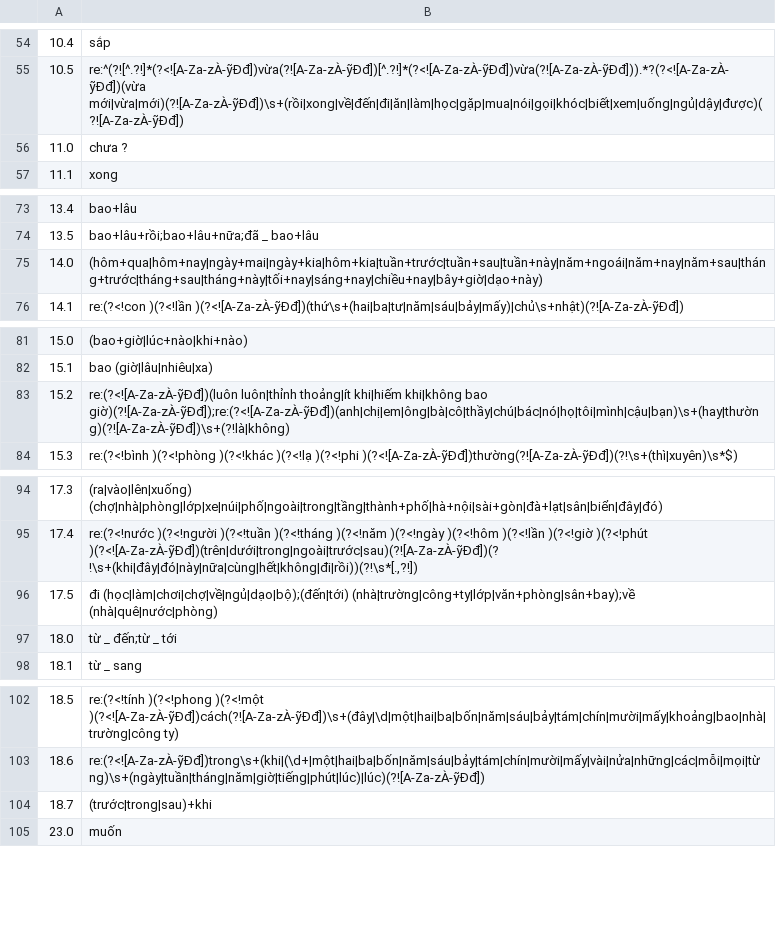
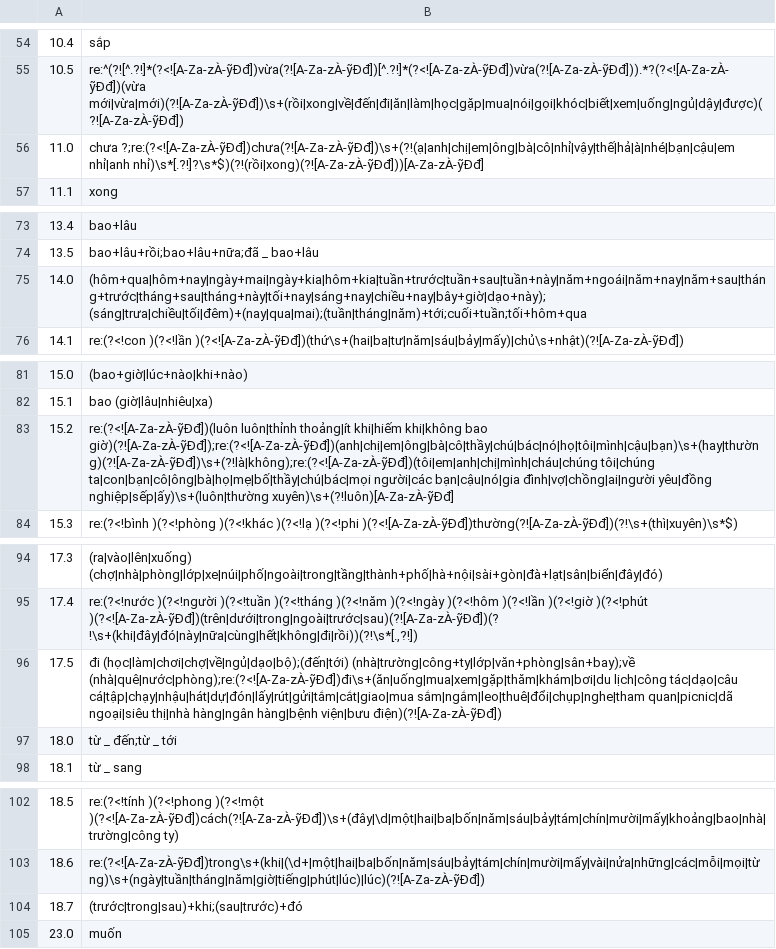
Before and after one commit to tpgus5119-coder/chaochao, a TSV file: tools/gram_tok/규칙.tsv, drawn as a sheet; only a part is shown, gaps mark what is left out; the diff covers the shown part only.

```diff
--- a/tools/gram_tok/규칙.tsv
+++ b/tools/gram_tok/규칙.tsv
@@ -55,3 +55,3 @@
 10.5	re:^(?![^.?!]*(?<![A-Za-zÀ-ỹĐđ])vừa(?![A-Za-zÀ-ỹĐđ])[^.?!]*(?<![A-Za-zÀ-ỹĐđ])vừa(?![A-Za-zÀ-ỹĐđ])).*?(?<![A-Za-zÀ-ỹĐđ])(vừa mới|vừa|mới)(?![A-Za-zÀ-ỹĐđ])\s+(rồi|xong|về|đến|đi|ăn|làm|học|gặp|mua|nói|gọi|khóc|biết|xem|uống|ngủ|dậy|được)(?![A-Za-zÀ-ỹĐđ])
-11.0	chưa ?
+11.0	chưa ?;re:(?<![A-Za-zÀ-ỹĐđ])chưa(?![A-Za-zÀ-ỹĐđ])\s+(?!(ạ|anh|chị|em|ông|bà|cô|nhỉ|vậy|thế|hả|à|nhé|bạn|cậu|em nhỉ|anh nhỉ)\s*[.?!]?\s*$)(?!(rồi|xong)(?![A-Za-zÀ-ỹĐđ]))[A-Za-zÀ-ỹĐđ]
 11.1	xong
@@ -74,3 +74,3 @@
 13.5	bao+lâu+rồi;bao+lâu+nữa;đã _ bao+lâu
-14.0	(hôm+qua|hôm+nay|ngày+mai|ngày+kia|hôm+kia|tuần+trước|tuần+sau|tuần+này|năm+ngoái|năm+nay|năm+sau|tháng+trước|tháng+sau|tháng+này|tối+nay|sáng+nay|chiều+nay|bây+giờ|dạo+này)
+14.0	(hôm+qua|hôm+nay|ngày+mai|ngày+kia|hôm+kia|tuần+trước|tuần+sau|tuần+này|năm+ngoái|năm+nay|năm+sau|tháng+trước|tháng+sau|tháng+này|tối+nay|sáng+nay|chiều+nay|bây+giờ|dạo+này);(sáng|trưa|chiều|tối|đêm)+(nay|qua|mai);(tuần|tháng|năm)+tới;cuối+tuần;tối+hôm+qua
 14.1	re:(?<!con )(?<!lần )(?<![A-Za-zÀ-ỹĐđ])(thứ\s+(hai|ba|tư|năm|sáu|bảy|mấy)|chủ\s+nhật)(?![A-Za-zÀ-ỹĐđ])
@@ -82,3 +82,3 @@
 15.1	bao (giờ|lâu|nhiêu|xa)
-15.2	re:(?<![A-Za-zÀ-ỹĐđ])(luôn luôn|thỉnh thoảng|ít khi|hiếm khi|không bao giờ)(?![A-Za-zÀ-ỹĐđ]);re:(?<![A-Za-zÀ-ỹĐđ])(anh|chị|em|ông|bà|cô|thầy|chú|bác|nó|họ|tôi|mình|cậu|bạn)\s+(hay|thường)(?![A-Za-zÀ-ỹĐđ])\s+(?!là|không)
+15.2	re:(?<![A-Za-zÀ-ỹĐđ])(luôn luôn|thỉnh thoảng|ít khi|hiếm khi|không bao giờ)(?![A-Za-zÀ-ỹĐđ]);re:(?<![A-Za-zÀ-ỹĐđ])(anh|chị|em|ông|bà|cô|thầy|chú|bác|nó|họ|tôi|mình|cậu|bạn)\s+(hay|thường)(?![A-Za-zÀ-ỹĐđ])\s+(?!là|không);re:(?<![A-Za-zÀ-ỹĐđ])(tôi|em|anh|chị|mình|cháu|chúng tôi|chúng ta|con|bạn|cô|ông|bà|họ|mẹ|bố|thầy|chú|bác|mọi người|các bạn|cậu|nó|gia đình|vợ|chồng|ai|người yêu|đồng nghiệp|sếp|ấy)\s+(luôn|thường xuyên)\s+(?!luôn)[A-Za-zÀ-ỹĐđ]
 15.3	re:(?<!bình )(?<!phòng )(?<!khác )(?<!lạ )(?<!phi )(?<![A-Za-zÀ-ỹĐđ])thường(?![A-Za-zÀ-ỹĐđ])(?!\s+(thì|xuyên)\s*$)
@@ -95,3 +95,3 @@
 17.4	re:(?<!nước )(?<!người )(?<!tuần )(?<!tháng )(?<!năm )(?<!ngày )(?<!hôm )(?<!lần )(?<!giờ )(?<!phút )(?<![A-Za-zÀ-ỹĐđ])(trên|dưới|trong|ngoài|trước|sau)(?![A-Za-zÀ-ỹĐđ])(?!\s+(khi|đây|đó|này|nữa|cùng|hết|không|đi|rồi))(?!\s*[.,?!])
-17.5	đi (học|làm|chơi|chợ|về|ngủ|dạo|bộ);(đến|tới) (nhà|trường|công+ty|lớp|văn+phòng|sân+bay);về (nhà|quê|nước|phòng)
+17.5	đi (học|làm|chơi|chợ|về|ngủ|dạo|bộ);(đến|tới) (nhà|trường|công+ty|lớp|văn+phòng|sân+bay);về (nhà|quê|nước|phòng);re:(?<![A-Za-zÀ-ỹĐđ])đi\s+(ăn|uống|mua|xem|gặp|thăm|khám|bơi|du lịch|công tác|dạo|câu cá|tập|chạy|nhậu|hát|dự|đón|lấy|rút|gửi|tắm|cắt|giao|mua sắm|ngắm|leo|thuê|đổi|chụp|nghe|tham quan|picnic|dã ngoại|siêu thị|nhà hàng|ngân hàng|bệnh viện|bưu điện)(?![A-Za-zÀ-ỹĐđ])
 18.0	từ _ đến;từ _ tới
@@ -103,3 +103,3 @@
 18.6	re:(?<![A-Za-zÀ-ỹĐđ])trong\s+(khi|(\d+|một|hai|ba|bốn|năm|sáu|bảy|tám|chín|mười|mấy|vài|nửa|những|các|mỗi|mọi|từng)\s+(ngày|tuần|tháng|năm|giờ|tiếng|phút|lúc)|lúc)(?![A-Za-zÀ-ỹĐđ])
-18.7	(trước|trong|sau)+khi
+18.7	(trước|trong|sau)+khi;(sau|trước)+đó
 23.0	muốn
```
Also changed, not shown: 18 edited cells elsewhere in this file, 54 other files.
